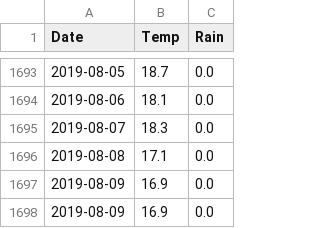
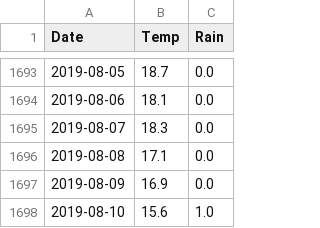
Before and after one commit to CoreyBurger/bikecounter, a CSV file: weatherData0012.csv, drawn as a sheet; only a part is shown, gaps mark what is left out; removed rows and columns are numbered as before the commit, all else as after; the diff names each change by its address in the sheet, - before the commit and + after, or states it on an @@ line.

```diff
--- a/weatherData0012.csv
+++ b/weatherData0012.csv
-row 1698: 2019-08-09 | 16.9 | 0.0
+row 1698: 2019-08-10 | 15.6 | 1.0
```
Also changed, not shown: counts-100117730-export.csv, 7 other files.
